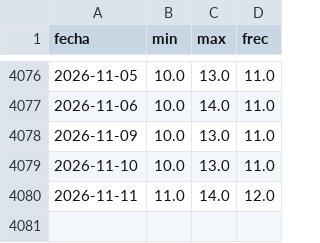
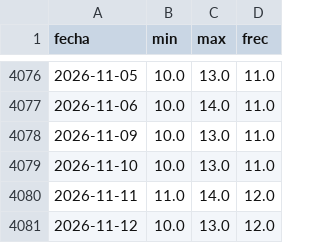
Before and after one commit to AlopezSolusef/mesa-limon, a CSV file: datos/sniim_iztapalapa.csv, drawn as a sheet; only a part is shown, gaps mark what is left out; the diff names each change by its address in the sheet, - before the commit and + after, or states it on an @@ line.

```diff
--- a/datos/sniim_iztapalapa.csv
+++ b/datos/sniim_iztapalapa.csv
+row 4081: 2026-11-12 | 10.0 | 13.0 | 12.0
```
Also changed, not shown: datos/banxico_fx.csv, datos/sniim_jalapa.csv, 2 other files.
